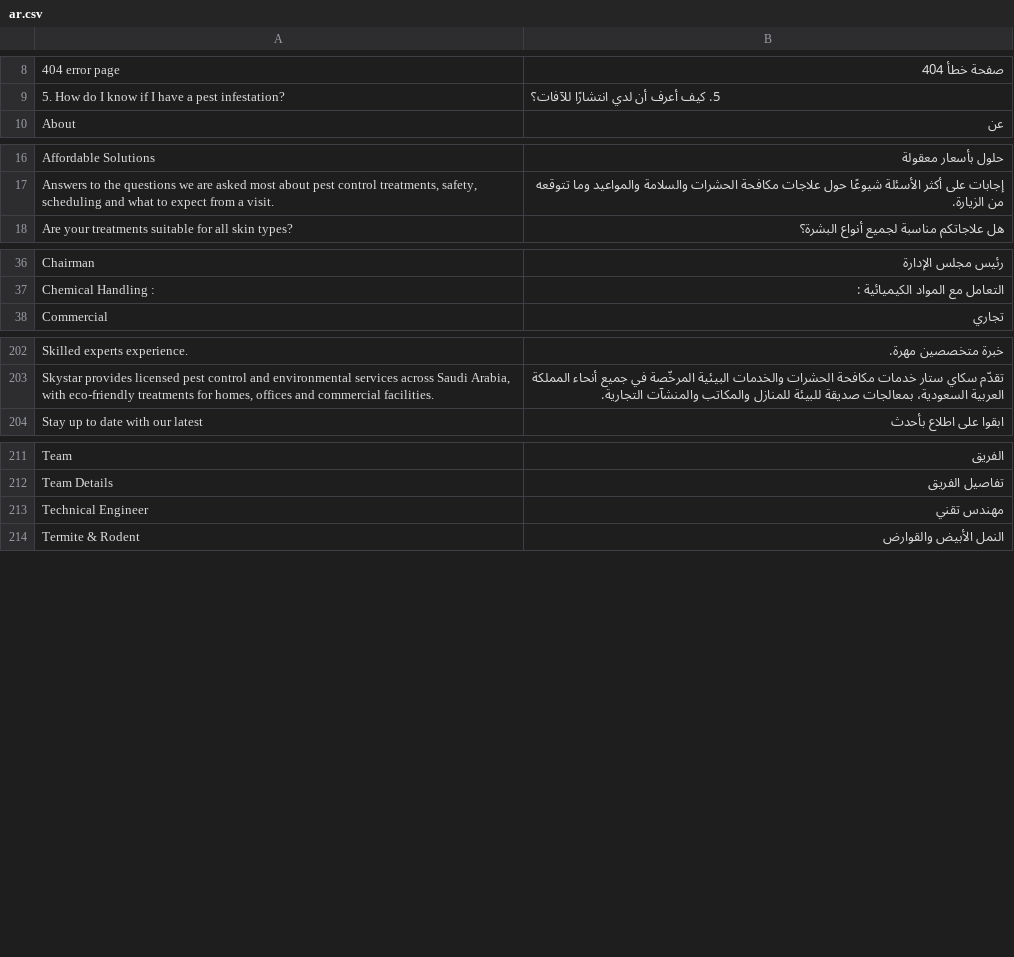
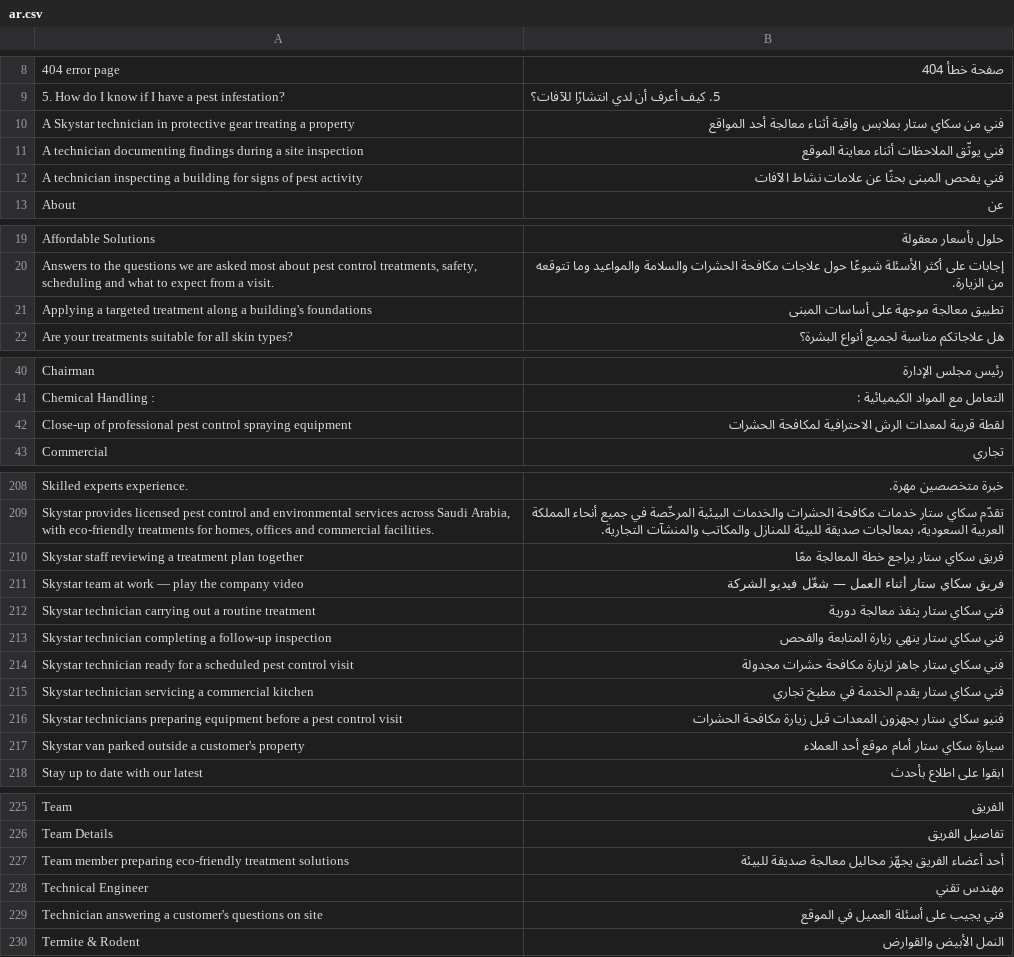
Before and after one commit to QualityPoint/pestcontrol, a CSV file: pestcontrol/translations/ar.csv, drawn as a sheet; only a part is shown, gaps mark what is left out; the diff covers the shown part only.

Commit message:
Add structured data and improve accessibility features
- Included SEO JSON-LD structured data in website_base.html for better search engine optimization.
- Updated Arabic translations with additional phrases and descriptions for improved localization.
- Enhanced alt attributes for images in about, home, and FAQs pages to improve accessibility.
- Introduced a new DocType for website opening hours with fields for operational days and times.
- Implemented schema for structured data in pc_website/schema.py to support local business information.
- Added tests for deriving branch coordinates from Google Maps embed URLs to ensure accuracy.

```diff
--- a/pestcontrol/translations/ar.csv
+++ b/pestcontrol/translations/ar.csv
@@ -9,2 +9,5 @@
 5. How do I know if I have a pest infestation?,5. كيف أعرف أن لدي انتشارًا للآفات؟
+A Skystar technician in protective gear treating a property,فني من سكاي ستار بملابس واقية أثناء معالجة أحد المواقع
+A technician documenting findings during a site inspection,فني يوثّق الملاحظات أثناء معاينة الموقع
+A technician inspecting a building for signs of pest activity,فني يفحص المبنى بحثًا عن علامات نشاط الآفات
 About,عن
@@ -17,2 +20,3 @@ Affordable Solutions,حلول بأسعار معقولة
 "Answers to the questions we are asked most about pest control treatments, safety, scheduling and what to expect from a visit.",إجابات على أكثر الأسئلة شيوعًا حول علاجات مكافحة الحشرات والسلامة والمواعيد وما تتوقعه من الزيارة.
+Applying a targeted treatment along a building's foundations,تطبيق معالجة موجهة على أساسات المبنى
 Are your treatments suitable for all skin types?,هل علاجاتكم مناسبة لجميع أنواع البشرة؟
@@ -37,2 +41,3 @@ Chairman,رئيس مجلس الإدارة
 Chemical Handling :,التعامل مع المواد الكيميائية :
+Close-up of professional pest control spraying equipment,لقطة قريبة لمعدات الرش الاحترافية لمكافحة الحشرات
 Commercial,تجاري
@@ -203,2 +209,10 @@ Skilled experts experience.,خبرة متخصصين مهرة.
 "Skystar provides licensed pest control and environmental services across Saudi Arabia, with eco-friendly treatments for homes, offices and commercial facilities.",تقدّم سكاي ستار خدمات مكافحة الحشرات والخدمات البيئية المرخّصة في جميع أنحاء المملكة العربية السعودية، بمعالجات صديقة للبيئة للمنازل والمكاتب والمنشآت التجارية.
+Skystar staff reviewing a treatment plan together,فريق سكاي ستار يراجع خطة المعالجة معًا
+Skystar team at work — play the company video,فريق سكاي ستار أثناء العمل — شغّل فيديو الشركة
+Skystar technician carrying out a routine treatment,فني سكاي ستار ينفذ معالجة دورية
+Skystar technician completing a follow-up inspection,فني سكاي ستار ينهي زيارة المتابعة والفحص
+Skystar technician ready for a scheduled pest control visit,فني سكاي ستار جاهز لزيارة مكافحة حشرات مجدولة
+Skystar technician servicing a commercial kitchen,فني سكاي ستار يقدم الخدمة في مطبخ تجاري
+Skystar technicians preparing equipment before a pest control visit,فنيو سكاي ستار يجهزون المعدات قبل زيارة مكافحة الحشرات
+Skystar van parked outside a customer's property,سيارة سكاي ستار أمام موقع أحد العملاء
 Stay up to date with our latest,ابقوا على اطلاع بأحدث
@@ -212,3 +226,5 @@ Team,الفريق
 Team Details,تفاصيل الفريق
+Team member preparing eco-friendly treatment solutions,أحد أعضاء الفريق يجهّز محاليل معالجة صديقة للبيئة
 Technical Engineer,مهندس تقني
+Technician answering a customer's questions on site,فني يجيب على أسئلة العميل في الموقع
 Termite & Rodent,النمل الأبيض والقوارض
```
Also changed, not shown: 1 added row elsewhere in this file, 15 other files.
